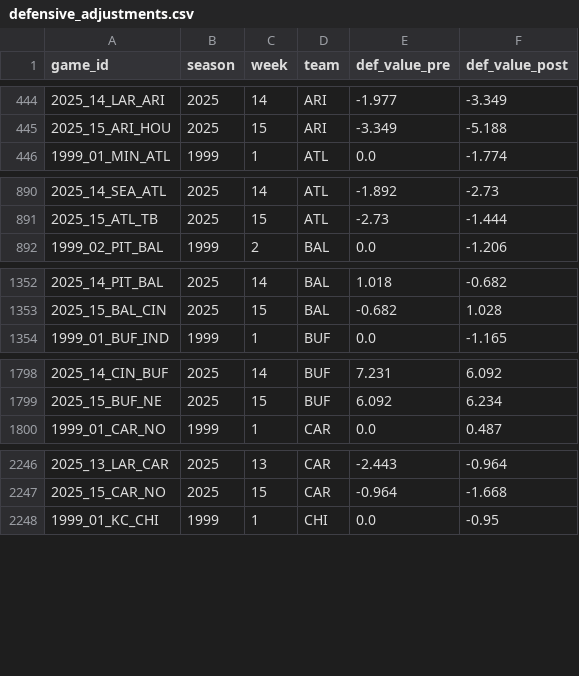
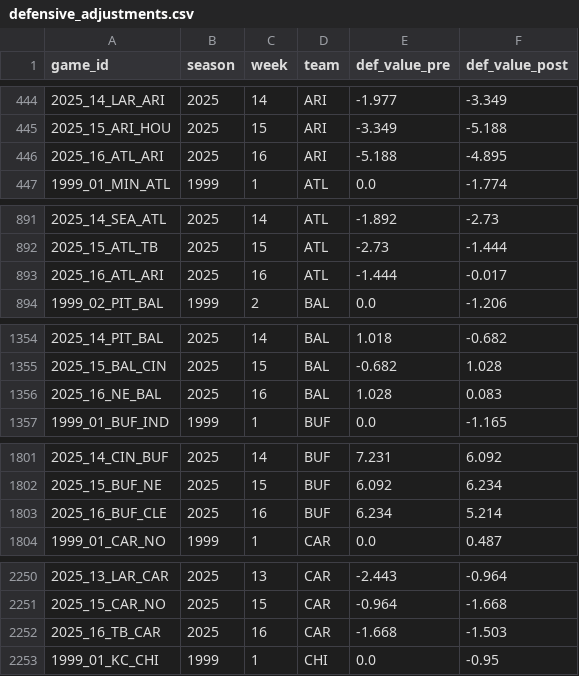
Before and after one commit to mitch-avis/nfeloqb, a CSV file: Other Data/defensive_adjustments.csv, drawn as a sheet; only a part is shown, gaps mark what is left out; the diff covers the shown part only.

```diff
--- a/Other Data/defensive_adjustments.csv
+++ b/Other Data/defensive_adjustments.csv
@@ -445,2 +445,3 @@ game_id,season,week,team,def_value_pre,def_value_post
 2025_15_ARI_HOU,2025,15,ARI,-3.349,-5.188
+2025_16_ATL_ARI,2025,16,ARI,-5.188,-4.895
 1999_01_MIN_ATL,1999,1,ATL,0.0,-1.774
@@ -891,2 +892,3 @@ game_id,season,week,team,def_value_pre,def_value_post
 2025_15_ATL_TB,2025,15,ATL,-2.73,-1.444
+2025_16_ATL_ARI,2025,16,ATL,-1.444,-0.017
 1999_02_PIT_BAL,1999,2,BAL,0.0,-1.206
@@ -1353,2 +1355,3 @@ game_id,season,week,team,def_value_pre,def_value_post
 2025_15_BAL_CIN,2025,15,BAL,-0.682,1.028
+2025_16_NE_BAL,2025,16,BAL,1.028,0.083
 1999_01_BUF_IND,1999,1,BUF,0.0,-1.165
@@ -1799,2 +1802,3 @@ game_id,season,week,team,def_value_pre,def_value_post
 2025_15_BUF_NE,2025,15,BUF,6.092,6.234
+2025_16_BUF_CLE,2025,16,BUF,6.234,5.214
 1999_01_CAR_NO,1999,1,CAR,0.0,0.487
@@ -2247,2 +2251,3 @@ game_id,season,week,team,def_value_pre,def_value_post
 2025_15_CAR_NO,2025,15,CAR,-0.964,-1.668
+2025_16_TB_CAR,2025,16,CAR,-1.668,-1.503
 1999_01_KC_CHI,1999,1,CHI,0.0,-0.95
```
Also changed, not shown: 25 added rows elsewhere in this file, Other Data/meta_data.csv, 3 other files.
